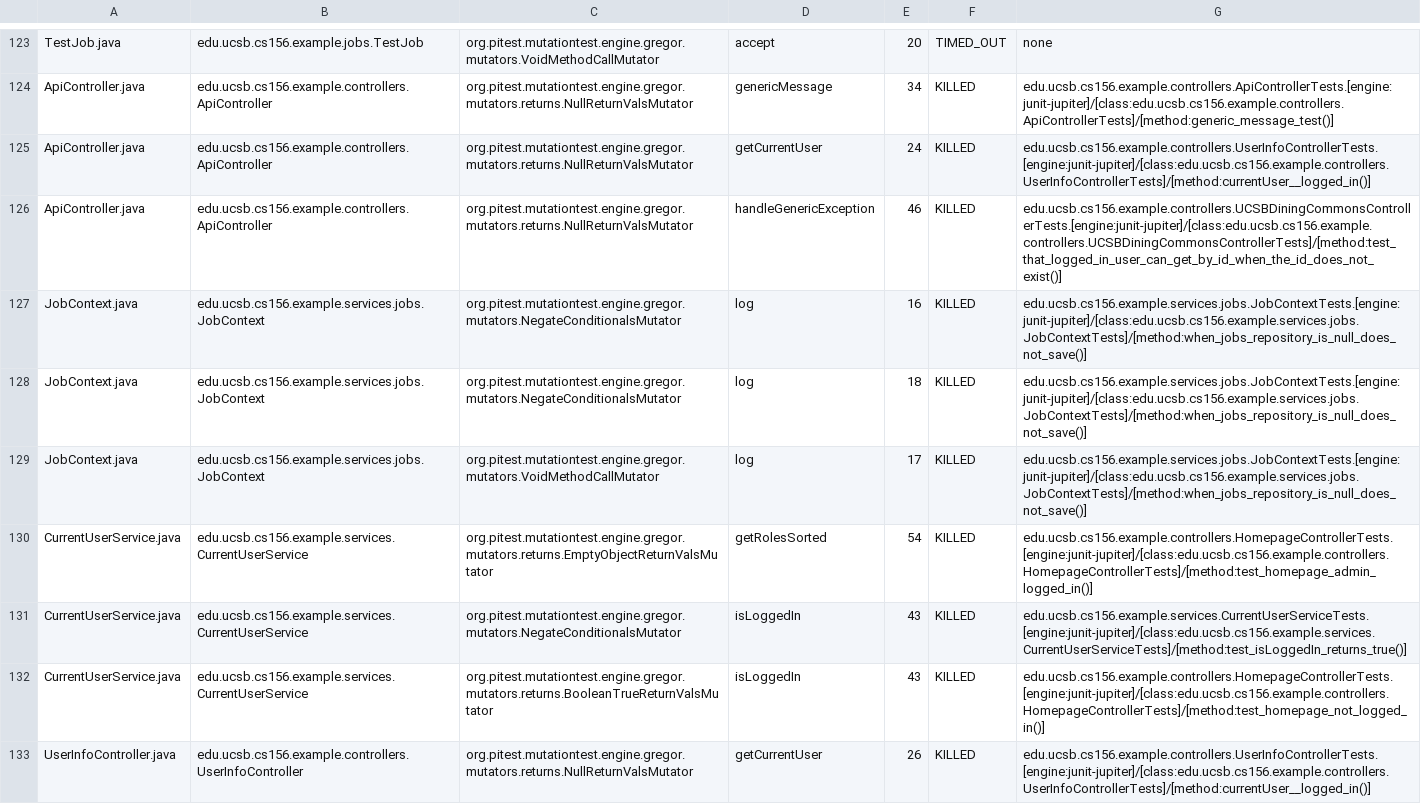
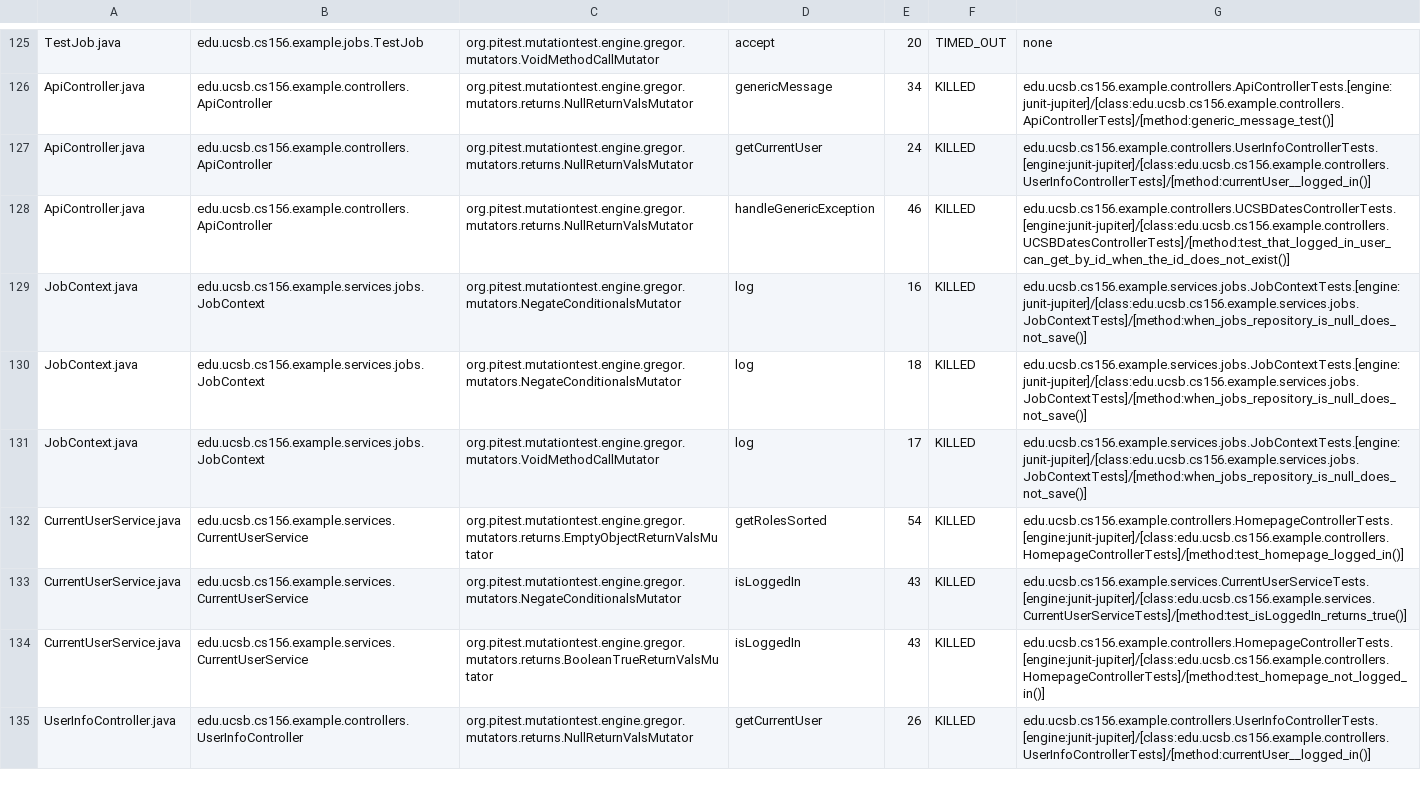
Before and after one commit to ucsb-cs156-f25/team01-f25-06, a CSV file: pitest/mutations.csv, drawn as a sheet; only a part is shown, gaps mark what is left out; the diff covers the shown part only.

Commit message:
Deploying to gh-pages from @ ucsb-cs156-f25/team01-f25-06@1a2869a91629f6b8323d98906d5abfac1952da95 🚀

```diff
--- a/pitest/mutations.csv
+++ b/pitest/mutations.csv
@@ -125,3 +127,3 @@ ApiController.java,edu.ucsb.cs156.example.controllers.ApiController,org.pitest.m
 ApiController.java,edu.ucsb.cs156.example.controllers.ApiController,org.pitest.mutationtest.engine.gregor.mutators.returns.NullReturnValsMutator,getCurrentUser,24,KILLED,edu.ucsb.cs156.example.controllers.UserInfoControllerTests.[engine:junit-jupiter]/[class:edu.ucsb.cs156.example.controllers.UserInfoControllerTests]/[method:currentUser__logged_in()]
-ApiController.java,edu.ucsb.cs156.example.controllers.ApiController,org.pitest.mutationtest.engine.gregor.mutators.returns.NullReturnValsMutator,handleGenericException,46,KILLED,edu.ucsb.cs156.example.controllers.UCSBDiningCommonsControllerTests.[engine:junit-jupiter]/[class:edu.ucsb.cs156.example.controllers.UCSBDiningCommonsControllerTests]/[method:test_that_logged_in_user_can_get_by_id_when_the_id_does_not_exist()]
+ApiController.java,edu.ucsb.cs156.example.controllers.ApiController,org.pitest.mutationtest.engine.gregor.mutators.returns.NullReturnValsMutator,handleGenericException,46,KILLED,edu.ucsb.cs156.example.controllers.UCSBDatesControllerTests.[engine:junit-jupiter]/[class:edu.ucsb.cs156.example.controllers.UCSBDatesControllerTests]/[method:test_that_logged_in_user_can_get_by_id_when_the_id_does_not_exist()]
 JobContext.java,edu.ucsb.cs156.example.services.jobs.JobContext,org.pitest.mutationtest.engine.gregor.mutators.NegateConditionalsMutator,log,16,KILLED,edu.ucsb.cs156.example.services.jobs.JobContextTests.[engine:junit-jupiter]/[class:edu.ucsb.cs156.example.services.jobs.JobContextTests]/[method:when_jobs_repository_is_null_does_not_save()]
@@ -129,3 +131,3 @@ JobContext.java,edu.ucsb.cs156.example.services.jobs.JobContext,org.pitest.mutat
 JobContext.java,edu.ucsb.cs156.example.services.jobs.JobContext,org.pitest.mutationtest.engine.gregor.mutators.VoidMethodCallMutator,log,17,KILLED,edu.ucsb.cs156.example.services.jobs.JobContextTests.[engine:junit-jupiter]/[class:edu.ucsb.cs156.example.services.jobs.JobContextTests]/[method:when_jobs_repository_is_null_does_not_save()]
-CurrentUserService.java,edu.ucsb.cs156.example.services.CurrentUserService,org.pitest.mutationtest.engine.gregor.mutators.returns.EmptyObjectReturnValsMutator,getRolesSorted,54,KILLED,edu.ucsb.cs156.example.controllers.HomepageControllerTests.[engine:junit-jupiter]/[class:edu.ucsb.cs156.example.controllers.HomepageControllerTests]/[method:test_homepage_admin_logged_in()]
+CurrentUserService.java,edu.ucsb.cs156.example.services.CurrentUserService,org.pitest.mutationtest.engine.gregor.mutators.returns.EmptyObjectReturnValsMutator,getRolesSorted,54,KILLED,edu.ucsb.cs156.example.controllers.HomepageControllerTests.[engine:junit-jupiter]/[class:edu.ucsb.cs156.example.controllers.HomepageControllerTests]/[method:test_homepage_logged_in()]
 CurrentUserService.java,edu.ucsb.cs156.example.services.CurrentUserService,org.pitest.mutationtest.engine.gregor.mutators.NegateConditionalsMutator,isLoggedIn,43,KILLED,edu.ucsb.cs156.example.services.CurrentUserServiceTests.[engine:junit-jupiter]/[class:edu.ucsb.cs156.example.services.CurrentUserServiceTests]/[method:test_isLoggedIn_returns_true()]
```
Also changed, not shown: 5 added rows, 3 removed rows, 4 moved rows and 6 edited cells elsewhere in this file, 21 other files.
